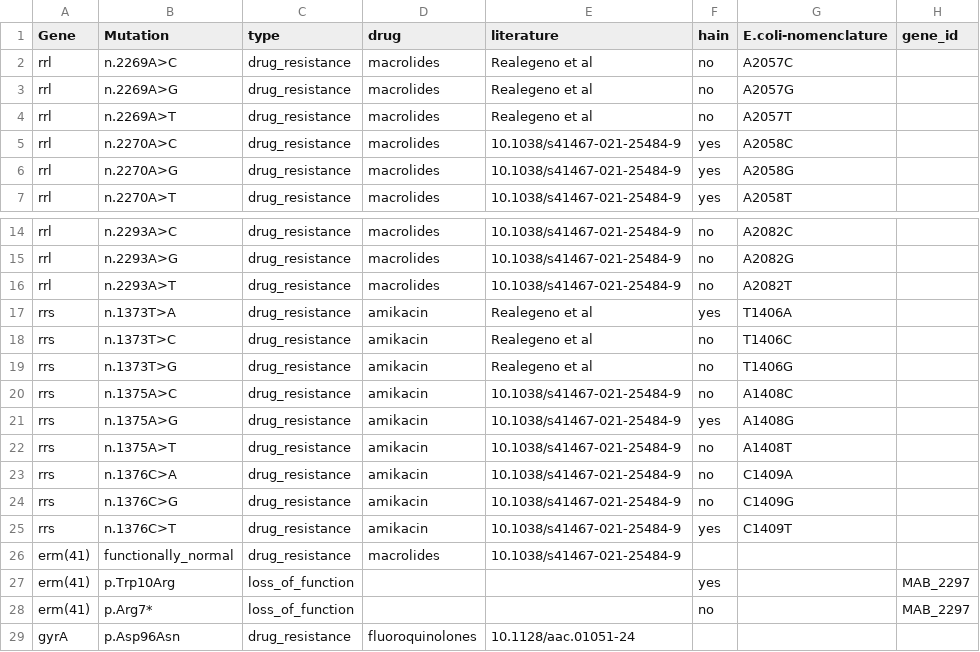
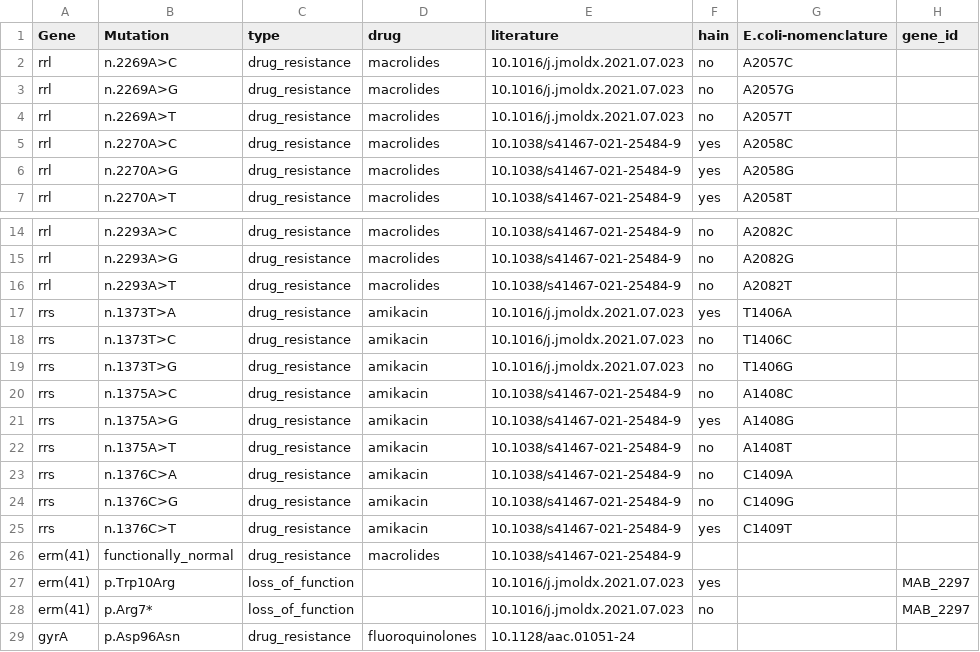
Before and after one commit to pathogen-profiler/ntm-db, a CSV file: db/Mycobacterium_abscessus/variants.csv, drawn as a sheet; only a part is shown, gaps mark what is left out; the diff names each change by its address in the sheet, - before the commit and + after, or states it on an @@ line.

Commit message:
add literature

```diff
--- a/db/Mycobacterium_abscessus/variants.csv
+++ b/db/Mycobacterium_abscessus/variants.csv
-E2:E4 (literature): Realegeno et al
+E2:E4 (literature): 10.1016/j.jmoldx.2021.07.023
-E17:E19 (literature): Realegeno et al
+E17:E19 (literature): 10.1016/j.jmoldx.2021.07.023
-E27:E28 (literature): (empty)
+E27:E28 (literature): 10.1016/j.jmoldx.2021.07.023
```
